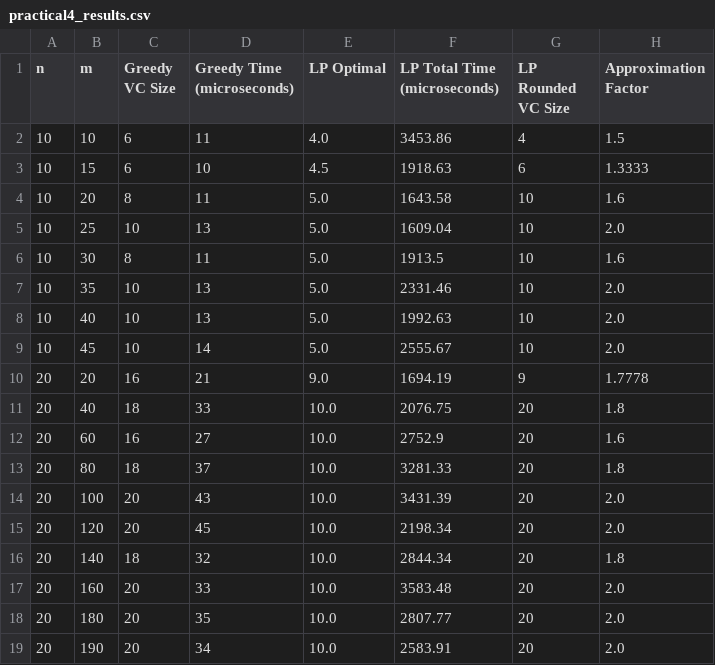
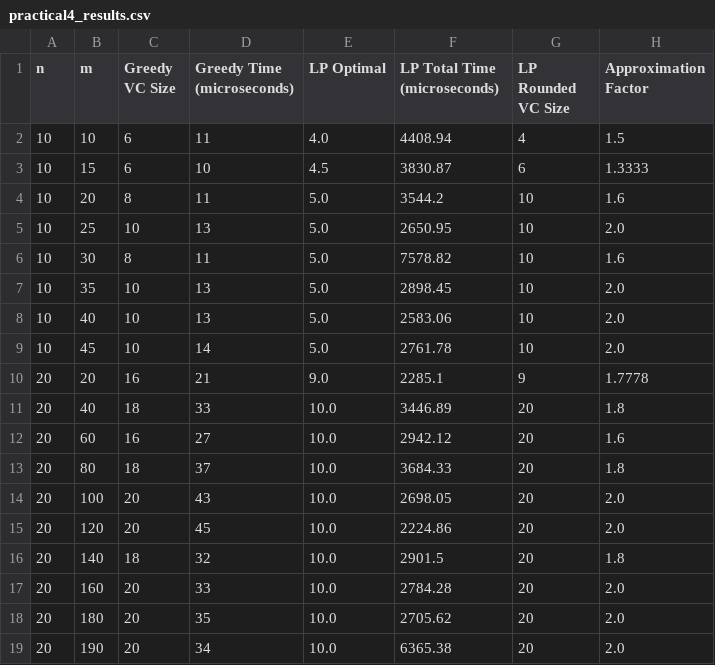
Before and after one commit to DakshSahni4/BPTA, a CSV file: practical4_results.csv, drawn as a sheet.

```diff
--- a/practical4_results.csv
+++ b/practical4_results.csv
@@ -1,19 +1,19 @@
 n,m,Greedy VC Size,Greedy Time (microseconds),LP Optimal,LP Total Time (microseconds),LP Rounded VC Size,Approximation Factor
-10,10,6,11,4.0,3453.86,4,1.5
-10,15,6,10,4.5,1918.63,6,1.3333
-10,20,8,11,5.0,1643.58,10,1.6
-10,25,10,13,5.0,1609.04,10,2.0
-10,30,8,11,5.0,1913.5,10,1.6
-10,35,10,13,5.0,2331.46,10,2.0
-10,40,10,13,5.0,1992.63,10,2.0
-10,45,10,14,5.0,2555.67,10,2.0
-20,20,16,21,9.0,1694.19,9,1.7778
-20,40,18,33,10.0,2076.75,20,1.8
-20,60,16,27,10.0,2752.9,20,1.6
-20,80,18,37,10.0,3281.33,20,1.8
-20,100,20,43,10.0,3431.39,20,2.0
-20,120,20,45,10.0,2198.34,20,2.0
-20,140,18,32,10.0,2844.34,20,1.8
-20,160,20,33,10.0,3583.48,20,2.0
-20,180,20,35,10.0,2807.77,20,2.0
-20,190,20,34,10.0,2583.91,20,2.0
+10,10,6,11,4.0,4408.94,4,1.5
+10,15,6,10,4.5,3830.87,6,1.3333
+10,20,8,11,5.0,3544.2,10,1.6
+10,25,10,13,5.0,2650.95,10,2.0
+10,30,8,11,5.0,7578.82,10,1.6
+10,35,10,13,5.0,2898.45,10,2.0
+10,40,10,13,5.0,2583.06,10,2.0
+10,45,10,14,5.0,2761.78,10,2.0
+20,20,16,21,9.0,2285.1,9,1.7778
+20,40,18,33,10.0,3446.89,20,1.8
+20,60,16,27,10.0,2942.12,20,1.6
+20,80,18,37,10.0,3684.33,20,1.8
+20,100,20,43,10.0,2698.05,20,2.0
+20,120,20,45,10.0,2224.86,20,2.0
+20,140,18,32,10.0,2901.5,20,1.8
+20,160,20,33,10.0,2784.28,20,2.0
+20,180,20,35,10.0,2705.62,20,2.0
+20,190,20,34,10.0,6365.38,20,2.0
```
Also changed, not shown: 19 other files.
